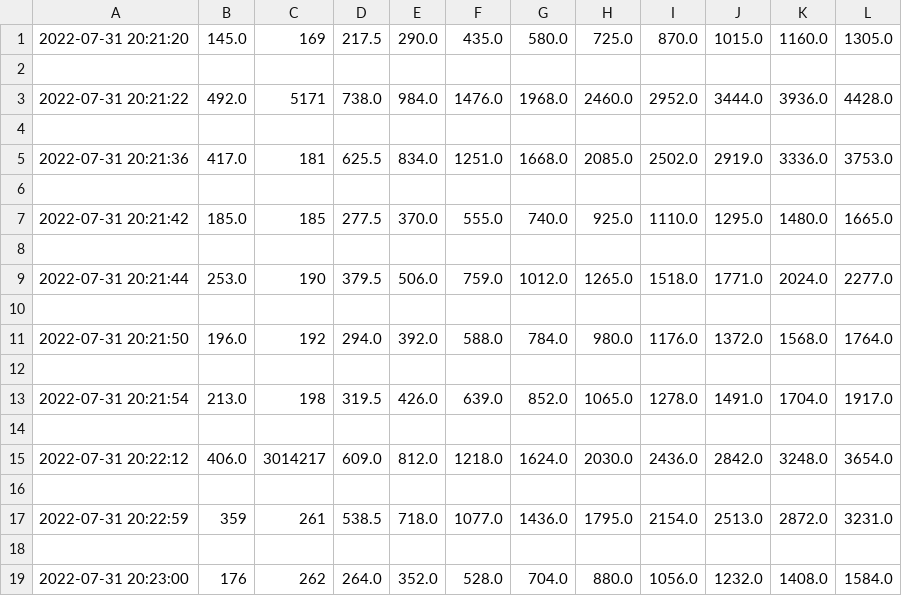
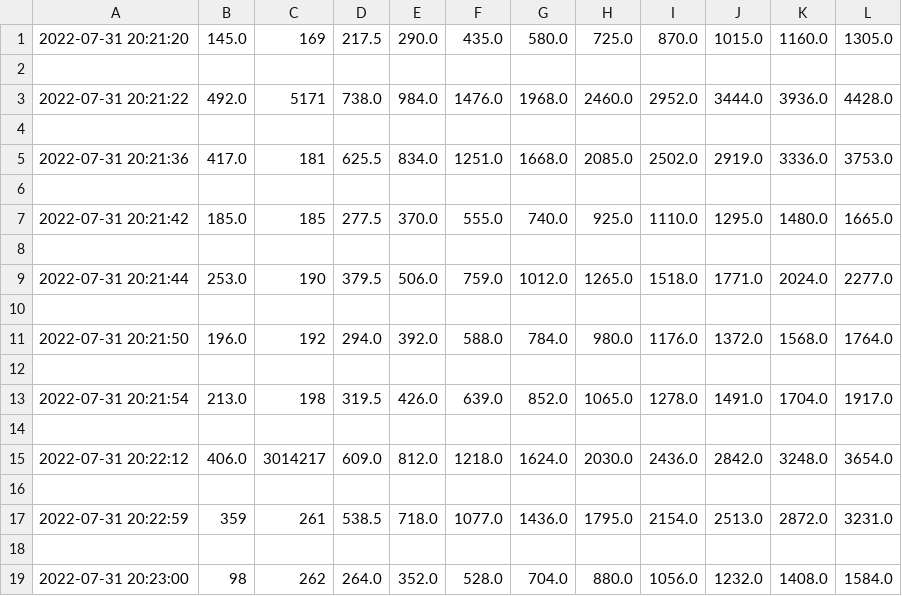
Before and after one commit to liniiker/emotionweb, a CSV file: data.csv, drawn as a sheet.

```diff
--- a/data.csv
+++ b/data.csv
@@ -18,2 +18,2 @@
 
-2022-07-31 20:23:00,176,262,264.0,352.0,528.0,704.0,880.0,1056.0,1232.0,1408.0,1584.0
+2022-07-31 20:23:00,98,262,264.0,352.0,528.0,704.0,880.0,1056.0,1232.0,1408.0,1584.0
```
Also changed, not shown: 5 other files.
